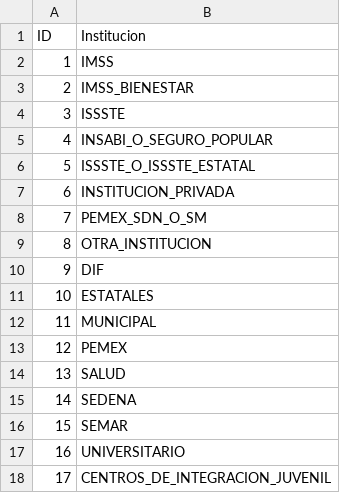
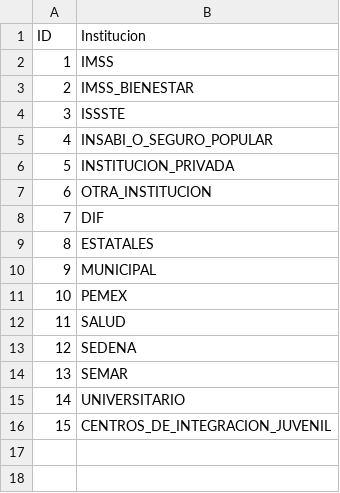
Before and after one commit to arturoramirez60-alt/Proyecto-final, a CSV file: B_almacenamiento/datasets/instituciones.csv, drawn as a sheet; removed rows and columns are numbered as before the commit, all else as after; the diff names each change by its address in the sheet, - before the commit and + after, or states it on an @@ line.

```diff
--- a/B_almacenamiento/datasets/instituciones.csv
+++ b/B_almacenamiento/datasets/instituciones.csv
-row 6: 5 | ISSSTE_O_ISSSTE_ESTATAL
@@ column A (ID) renumbered from row 6 down @@
-row 8: 7 | PEMEX_SDN_O_SM
```
Also changed, not shown: B_almacenamiento/datasets/personal_salud_institucion.csv, 18 other files.
